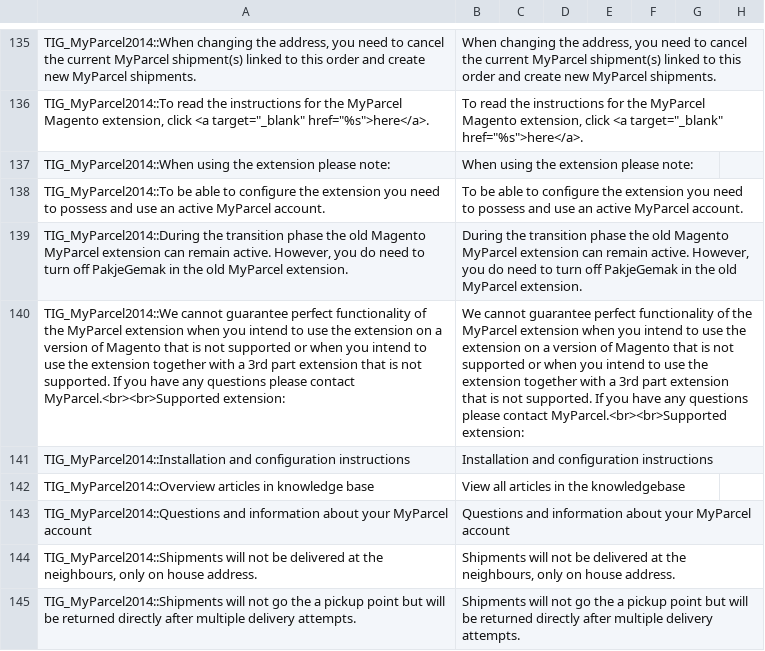
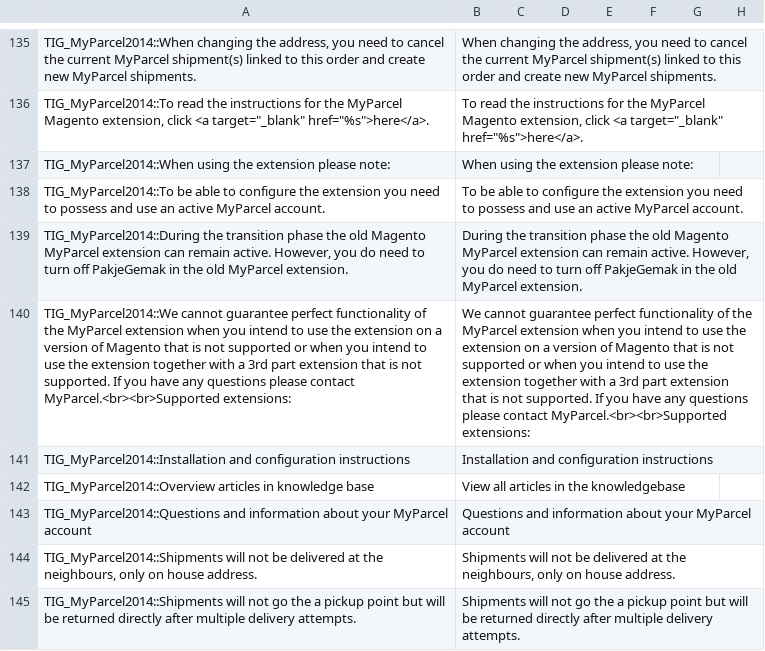
Before and after one commit to myparcelnl/magento1-End-of-life, a CSV file: app/locale/en_US/TIG_MyParcel2014.csv, drawn as a sheet; only a part is shown, gaps mark what is left out; the diff names each change by its address in the sheet, - before the commit and + after, or states it on an @@ line.

Commit message:
typo

```diff
--- a/app/locale/en_US/TIG_MyParcel2014.csv
+++ b/app/locale/en_US/TIG_MyParcel2014.csv
-A140: …contact MyParcel.<br><br>Supported extension:
+A140: …contact MyParcel.<br><br>Supported extensions:
-B140: …contact MyParcel.<br><br>Supported extension:
+B140: …contact MyParcel.<br><br>Supported extensions:
```
Also changed, not shown: app/locale/nl_NL/TIG_MyParcel2014.csv, 1 other file.
